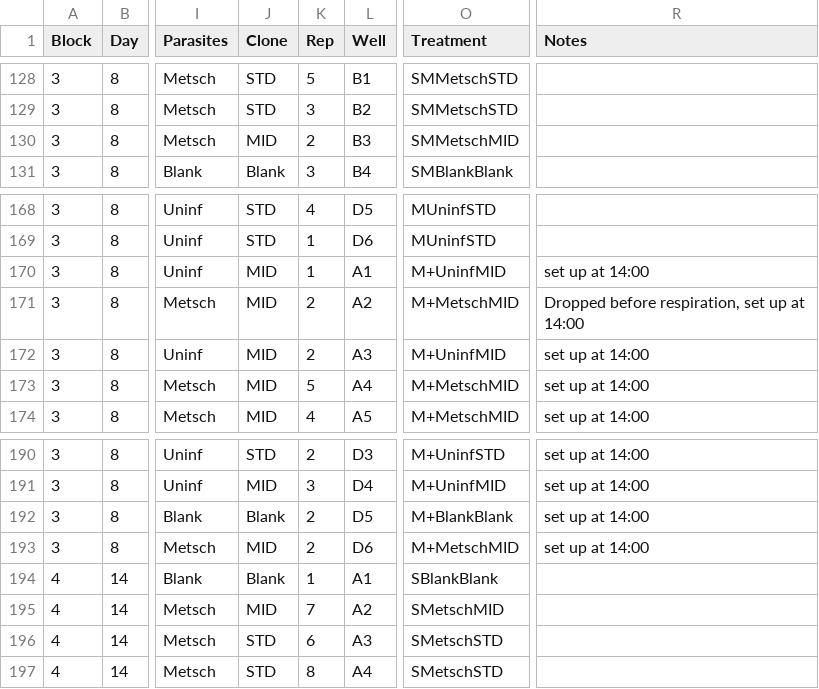
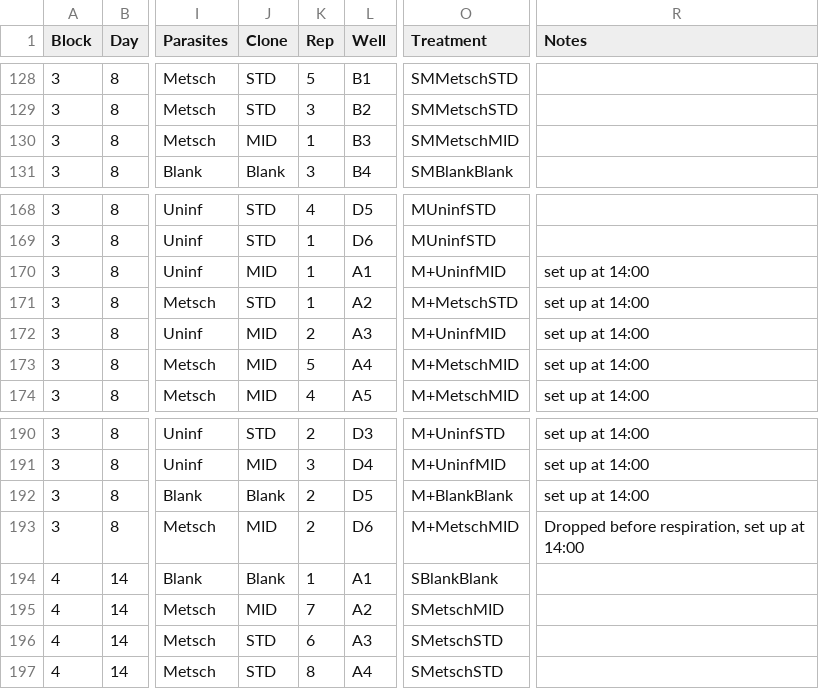
Before and after one commit to mlfearon/resource-quality-expt, a CSV file: data/ResourceQuality_Metsch_RespirationRateMetadata.csv, drawn as a sheet; only a part is shown, gaps mark what is left out; the diff names each change by its address in the sheet, - before the commit and + after, or states it on an @@ line.

```diff
--- a/data/ResourceQuality_Metsch_RespirationRateMetadata.csv
+++ b/data/ResourceQuality_Metsch_RespirationRateMetadata.csv
-K130 (Rep): 2
+K130 (Rep): 1
-J171 (Clone): MID
+J171 (Clone): STD
-K171 (Rep): 2
+K171 (Rep): 1
-O171 (Treatment): M+MetschMID
+O171 (Treatment): M+MetschSTD
-R171 (Notes): Dropped before respiration, set up at 14:00
+R171 (Notes): set up at 14:00
-R193 (Notes): set up at 14:00
+R193 (Notes): Dropped before respiration, set up at 14:00
```
Also changed, not shown: data/ResourceQuality_Pasteuria_RespirationRateMetadata.csv.
